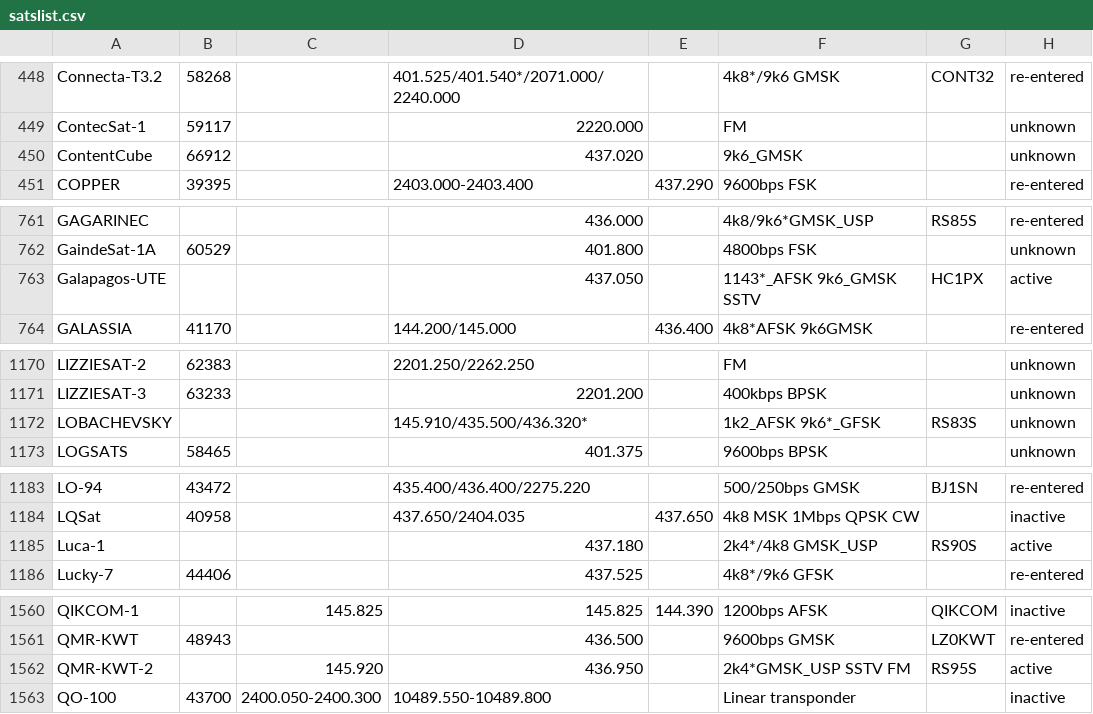
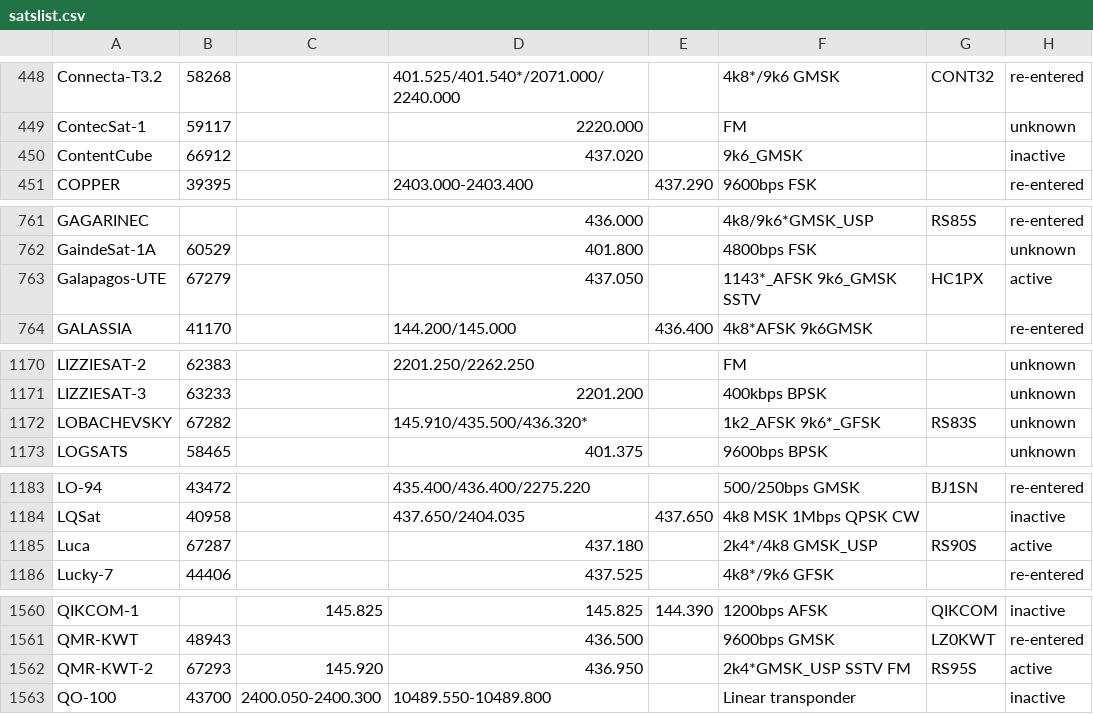
Before and after one commit to drzh/astro, a CSV file: satellite/satslist.csv, drawn as a sheet; only a part is shown, gaps mark what is left out; the diff covers the shown part only.

```diff
--- a/satellite/satslist.csv
+++ b/satellite/satslist.csv
@@ -449,3 +449,3 @@ Connecta-T3.2;58268;;401.525/401.540*/2071.000/2240.000;;4k8*/9k6 GMSK;CONT32;re
 ContecSat-1;59117;;2220.000 ;;FM;;unknown
-ContentCube;66912;;437.020 ;;9k6_GMSK;;unknown
+ContentCube;66912;;437.020 ;;9k6_GMSK;;inactive
 COPPER;39395;;2403.000-2403.400;437.290 ;9600bps FSK;;re-entered
@@ -762,3 +762,3 @@ GAGARINEC;;;436.000 ;;4k8/9k6*GMSK_USP;RS85S;re-entered
 GaindeSat-1A;60529;;401.800 ;;4800bps FSK;;unknown
-Galapagos-UTE;;;437.050 ;;1143*_AFSK 9k6_GMSK SSTV;HC1PX;active
+Galapagos-UTE;67279;;437.050 ;;1143*_AFSK 9k6_GMSK SSTV;HC1PX;active
 GALASSIA;41170;;144.200/145.000;436.400 ;4k8*AFSK 9k6GMSK;;re-entered
@@ -1171,3 +1171,3 @@ LIZZIESAT-2;62383;;2201.250/2262.250;;FM;;unknown
 LIZZIESAT-3;63233;;2201.200 ;;400kbps BPSK;;unknown
-LOBACHEVSKY;;;145.910/435.500/436.320*;;1k2_AFSK 9k6*_GFSK;RS83S;unknown
+LOBACHEVSKY;67282;;145.910/435.500/436.320*;;1k2_AFSK 9k6*_GFSK;RS83S;unknown
 LOGSATS;58465;;401.375 ;;9600bps BPSK;;unknown
@@ -1184,3 +1184,3 @@ LO-94;43472;;435.400/436.400/2275.220;;500/250bps GMSK;BJ1SN;re-entered
 LQSat;40958;;437.650/2404.035;437.650;4k8 MSK 1Mbps QPSK CW;;inactive
-Luca-1;;;437.180 ;;2k4*/4k8 GMSK_USP;RS90S;active
+Luca;67287;;437.180 ;;2k4*/4k8 GMSK_USP;RS90S;active
 Lucky-7;44406;;437.525 ;;4k8*/9k6 GFSK;;re-entered
@@ -1561,3 +1561,3 @@ QIKCOM-1;;145.825 ;145.825 ;144.390 ;1200bps AFSK;QIKCOM;inactive
 QMR-KWT;48943;;436.500 ;;9600bps GMSK;LZ0KWT;re-entered
-QMR-KWT-2;;145.920 ;436.950 ;;2k4*GMSK_USP SSTV FM;RS95S;active
+QMR-KWT-2;67293;145.920 ;436.950 ;;2k4*GMSK_USP SSTV FM;RS95S;active
 QO-100;43700;2400.050-2400.300;10489.550-10489.800;;Linear  transponder;;inactive
```
Also changed, not shown: 2 edited cells elsewhere in this file, 1 other file.
